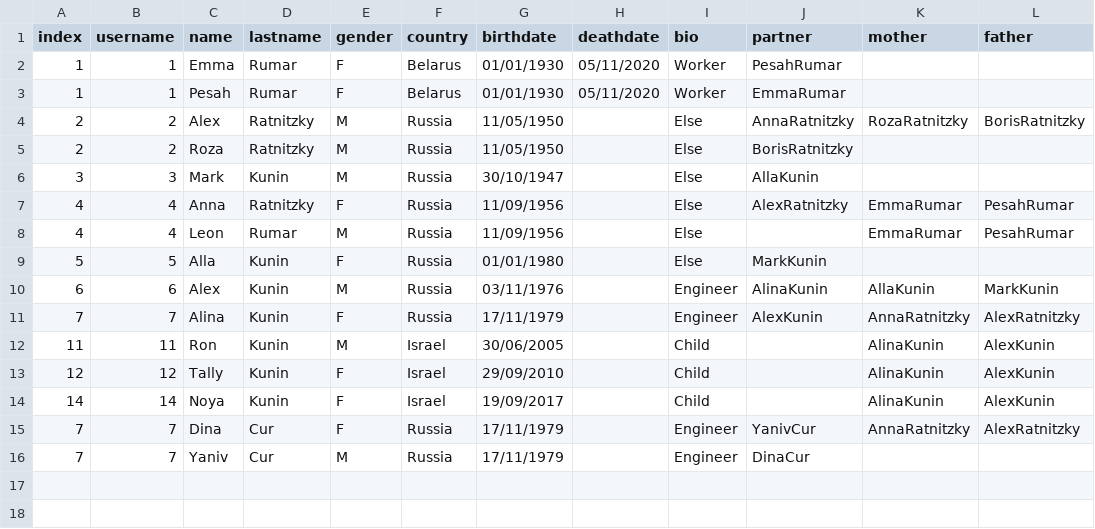
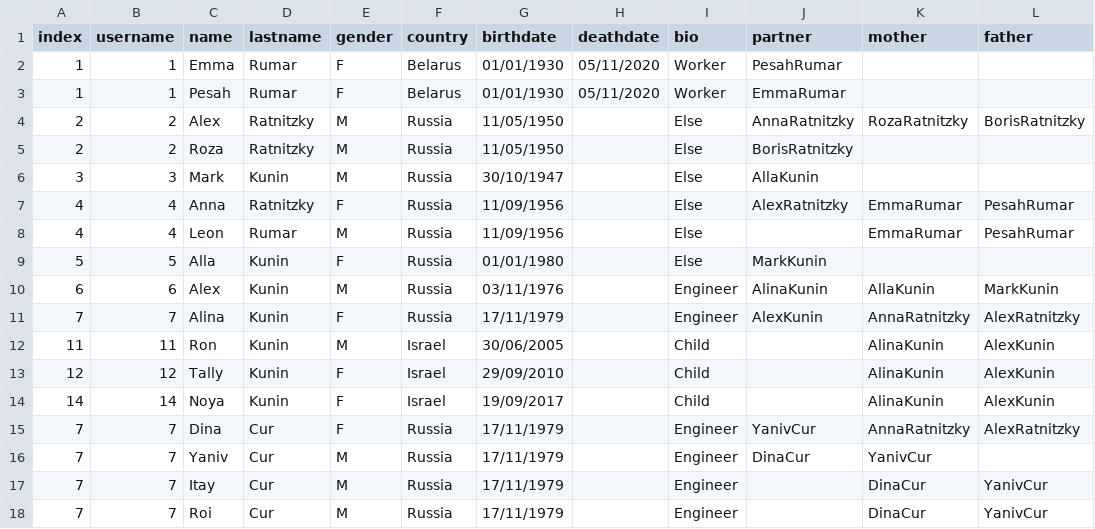
Before and after one commit to ronkunin/test_name, a CSV file: FamilyTree.csv, drawn as a sheet.

Commit message:
FamilyTree.csv

```diff
--- a/FamilyTree.csv
+++ b/FamilyTree.csv
@@ -15,2 +15,4 @@ index,username,name,lastname,gender,country,birthdate,deathdate,bio,partner,moth
 7,7,Dina,Cur,F,Russia,17/11/1979,,Engineer,YanivCur,AnnaRatnitzky,AlexRatnitzky
-7,7,Yaniv,Cur,M,Russia,17/11/1979,,Engineer,DinaCur,,
+7,7,Yaniv,Cur,M,Russia,17/11/1979,,Engineer,DinaCur,YanivCur
+7,7,Itay,Cur,M,Russia,17/11/1979,,Engineer,,DinaCur,YanivCur
+7,7,Roi,Cur,M,Russia,17/11/1979,,Engineer,,DinaCur,YanivCur,
```
